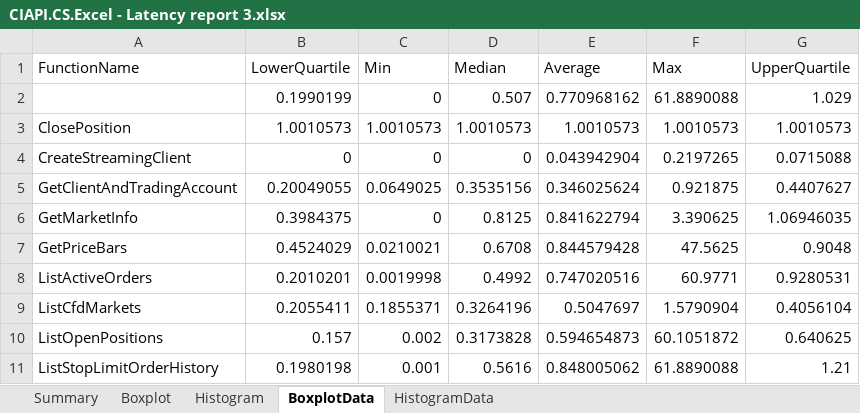
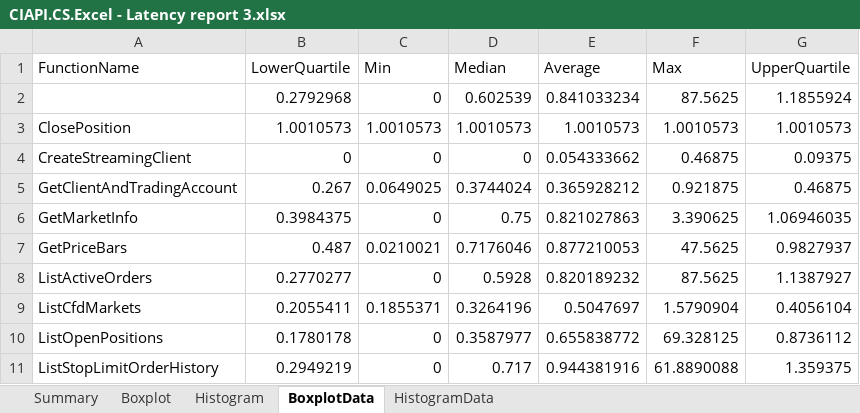
Before and after one commit to fandrei/AppMetrics, an Excel workbook: Reports/CIAPI.CS.Excel - Latency report 3.xlsx, sheet BoxplotData, drawn as a sheet; only a part is shown; values as stored, in another font and other column widths than the file's, no borders; removed rows and columns are numbered as before the commit, all else as after; the diff covers the shown part only; the diff names each change by its address in the sheet, - before the commit and + after, or states it on an @@ line.

```diff
--- a/Reports/CIAPI.CS.Excel - Latency report 3.xlsx (sheet BoxplotData)
+++ b/Reports/CIAPI.CS.Excel - Latency report 3.xlsx (sheet BoxplotData)
-row 2:  | 0.1990199 | 0 | 0.507 | 0.770968162 | 61.8890088 | 1.029
+row 2:  | 0.2792968 | 0 | 0.602539 | 0.841033234 | 87.5625 | 1.1855924
-E4 (Average): 0.043942904
+E4 (Average): 0.054333662
-F4 (Max): 0.2197265
+F4 (Max): 0.46875
-G4 (UpperQuartile): 0.0715088
+G4 (UpperQuartile): 0.09375
-B5 (LowerQuartile): 0.20049055
+B5 (LowerQuartile): 0.267
-D5 (Median): 0.3535156
+D5 (Median): 0.3744024
-E5 (Average): 0.346025624
+E5 (Average): 0.365928212
-G5 (UpperQuartile): 0.4407627
+G5 (UpperQuartile): 0.46875
-D6 (Median): 0.8125
+D6 (Median): 0.75
-E6 (Average): 0.841622794
+E6 (Average): 0.821027863
-B7 (LowerQuartile): 0.4524029
+B7 (LowerQuartile): 0.487
-D7 (Median): 0.6708
+D7 (Median): 0.7176046
-E7 (Average): 0.844579428
+E7 (Average): 0.877210053
-G7 (UpperQuartile): 0.9048
+G7 (UpperQuartile): 0.9827937
-B8 (LowerQuartile): 0.2010201
+B8 (LowerQuartile): 0.2770277
-C8 (Min): 0.0019998
+C8 (Min): 0
-D8 (Median): 0.4992
+D8 (Median): 0.5928
-E8 (Average): 0.747020516
+E8 (Average): 0.820189232
-F8 (Max): 60.9771
+F8 (Max): 87.5625
-G8 (UpperQuartile): 0.9280531
+G8 (UpperQuartile): 1.1387927
-B10 (LowerQuartile): 0.157
+B10 (LowerQuartile): 0.1780178
-C10 (Min): 0.002
+C10 (Min): 0
-D10 (Median): 0.3173828
+D10 (Median): 0.3587977
-E10 (Average): 0.594654873
+E10 (Average): 0.655838772
-F10 (Max): 60.1051872
+F10 (Max): 69.328125
-G10 (UpperQuartile): 0.640625
+G10 (UpperQuartile): 0.8736112
-B11 (LowerQuartile): 0.1980198
+B11 (LowerQuartile): 0.2949219
-C11 (Min): 0.001
+C11 (Min): 0
-D11 (Median): 0.5616
+D11 (Median): 0.717
-E11 (Average): 0.848005062
+E11 (Average): 0.944381916
-G11 (UpperQuartile): 1.21
+G11 (UpperQuartile): 1.359375
```
Also changed, not shown: 32 edited cells elsewhere in this sheet, sheet HistogramData, sheet Histogram, sheet Boxplot, charts or pictures, 4 other files.
